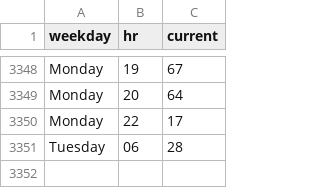
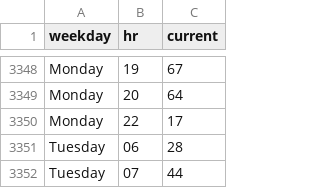
Before and after one commit to thning/swim, a CSV file: data.csv, drawn as a sheet; only a part is shown, gaps mark what is left out.

Commit message:
daily crawl

```diff
--- a/data.csv
+++ b/data.csv
@@ -3351 +3351,2 @@ Monday,22,17
 Tuesday,06,28
+Tuesday,07,44
```
